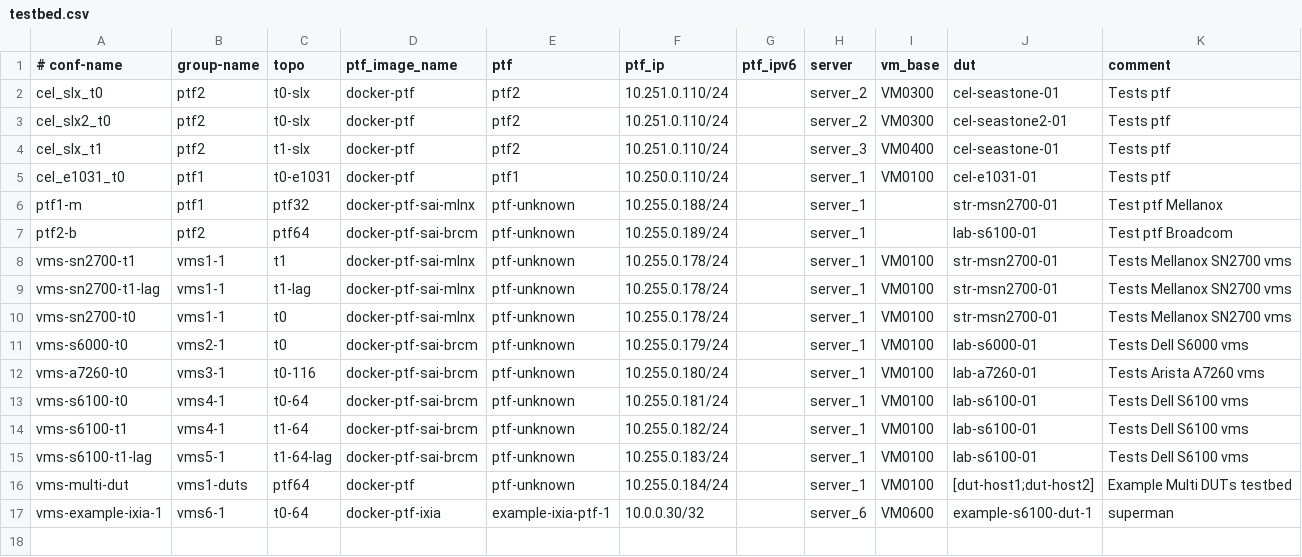
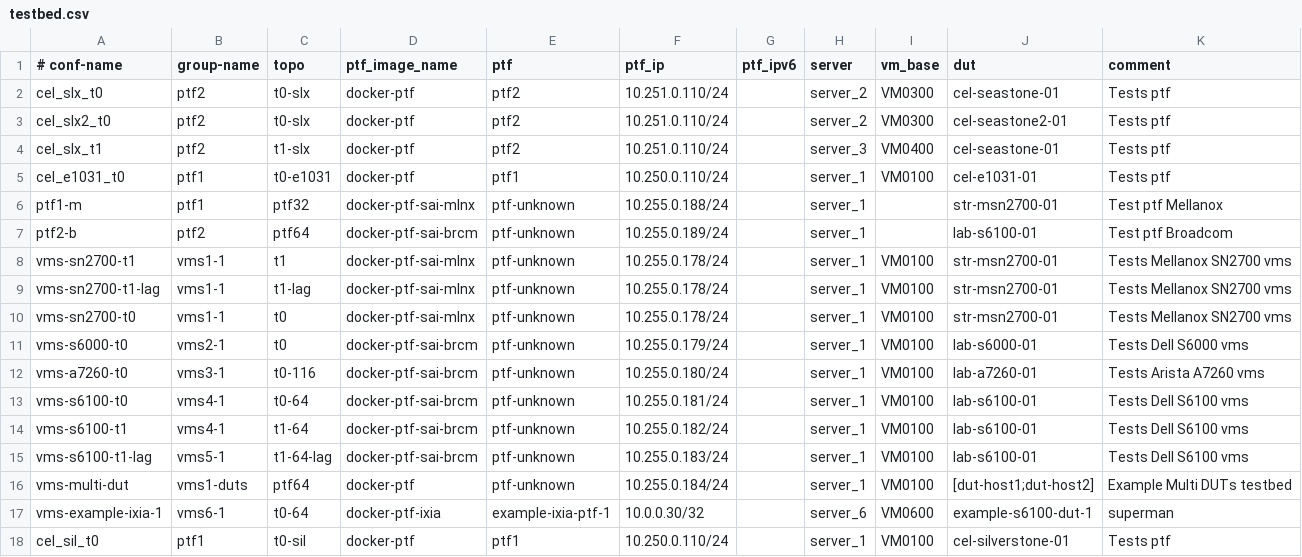
Before and after one commit to celestica-gl/sonic-mgmt, a CSV file: ansible/testbed.csv, drawn as a sheet.

```diff
--- a/ansible/testbed.csv
+++ b/ansible/testbed.csv
@@ -17 +17,2 @@ vms-multi-dut,vms1-duts,ptf64,docker-ptf,ptf-unknown,10.255.0.184/24,,server_1,V
 vms-example-ixia-1,vms6-1,t0-64,docker-ptf-ixia,example-ixia-ptf-1,10.0.0.30/32,,server_6,VM0600,example-s6100-dut-1,superman
+cel_sil_t0,ptf1,t0-sil,docker-ptf,ptf1,10.250.0.110/24,,server_1,VM0100,cel-silverstone-01,Tests ptf
```
Also changed, not shown: ansible/files/sonic_lab_devices.csv, ansible/files/sonic_lab_links.csv, 15 other files.
